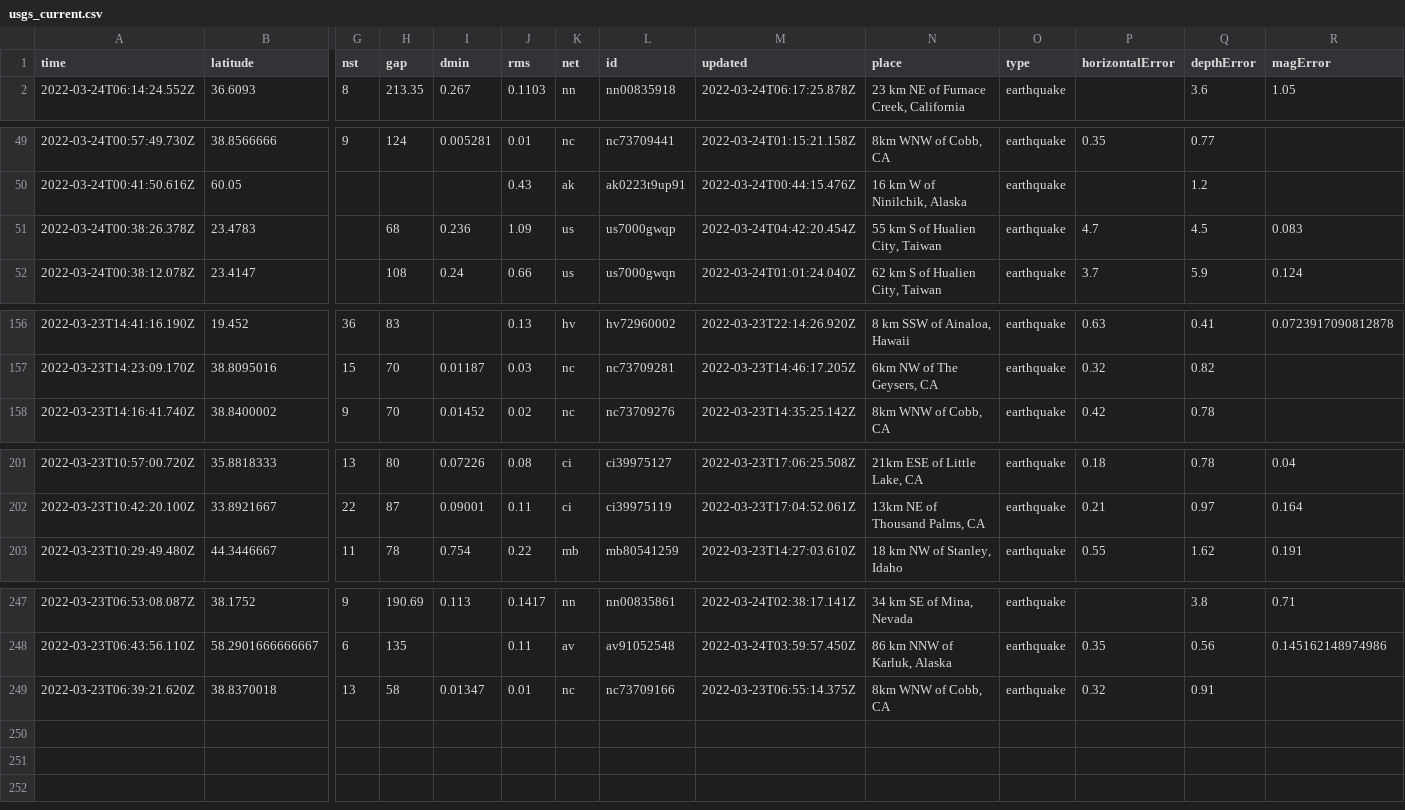
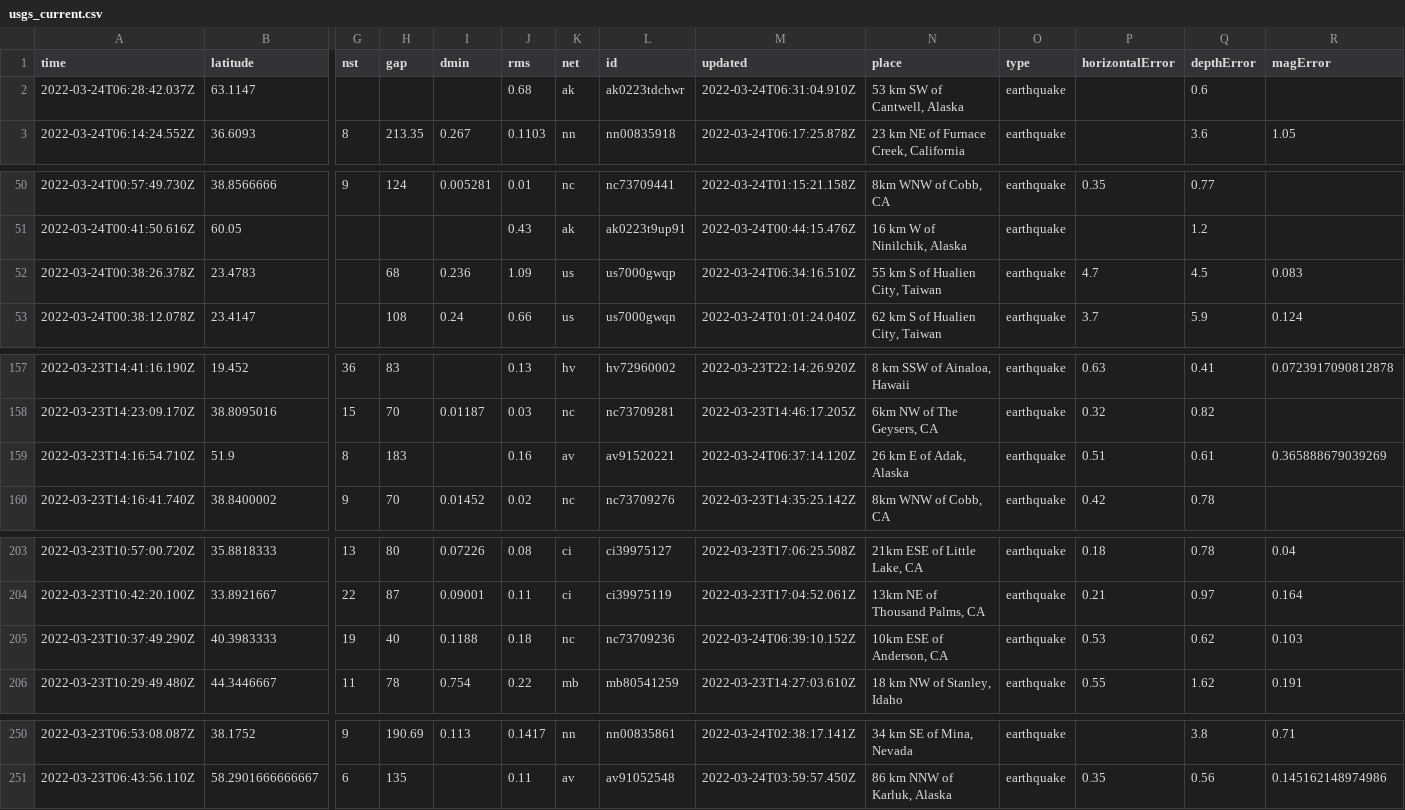
Before and after one commit to pbock/nicar22-github-actions, a CSV file: usgs_current.csv, drawn as a sheet; only a part is shown, gaps mark what is left out; removed rows and columns are numbered as before the commit, all else as after; rows hold the shown columns only; the diff names each change by its address in the sheet, - before the commit and + after, or states it on an @@ line.

```diff
--- a/usgs_current.csv
+++ b/usgs_current.csv
+row 2: 2022-03-24T06:28:42.037Z | 63.1147 |  |  |  | 0.68 | ak | ak0223tdchwr | 2022-03-24T06:31:04.910Z | 53 km SW of Cantwell, Alaska | earthquake |  | 0.6
-M52 (updated): 2022-03-24T04:42:20.454Z
+M52 (updated): 2022-03-24T06:34:16.510Z
+row 159: 2022-03-23T14:16:54.710Z | 51.9 | 8 | 183 |  | 0.16 | av | av91520221 | 2022-03-24T06:37:14.120Z | 26 km E of Adak, Alaska | earthquake | 0.51 | 0.61 | 0.365888679039269
+row 205: 2022-03-23T10:37:49.290Z | 40.3983333 | 19 | 40 | 0.1188 | 0.18 | nc | nc73709236 | 2022-03-24T06:39:10.152Z | 10km ESE of Anderson, CA | earthquake | 0.53 | 0.62 | 0.103
-row 249: 2022-03-23T06:39:21.620Z | 38.8370018 | 13 | 58 | 0.01347 | 0.01 | nc | nc73709166 | 2022-03-23T06:55:14.375Z | 8km WNW of Cobb, CA | earthquake | 0.32 | 0.91
```
Also changed, not shown: usgs_main.csv.
